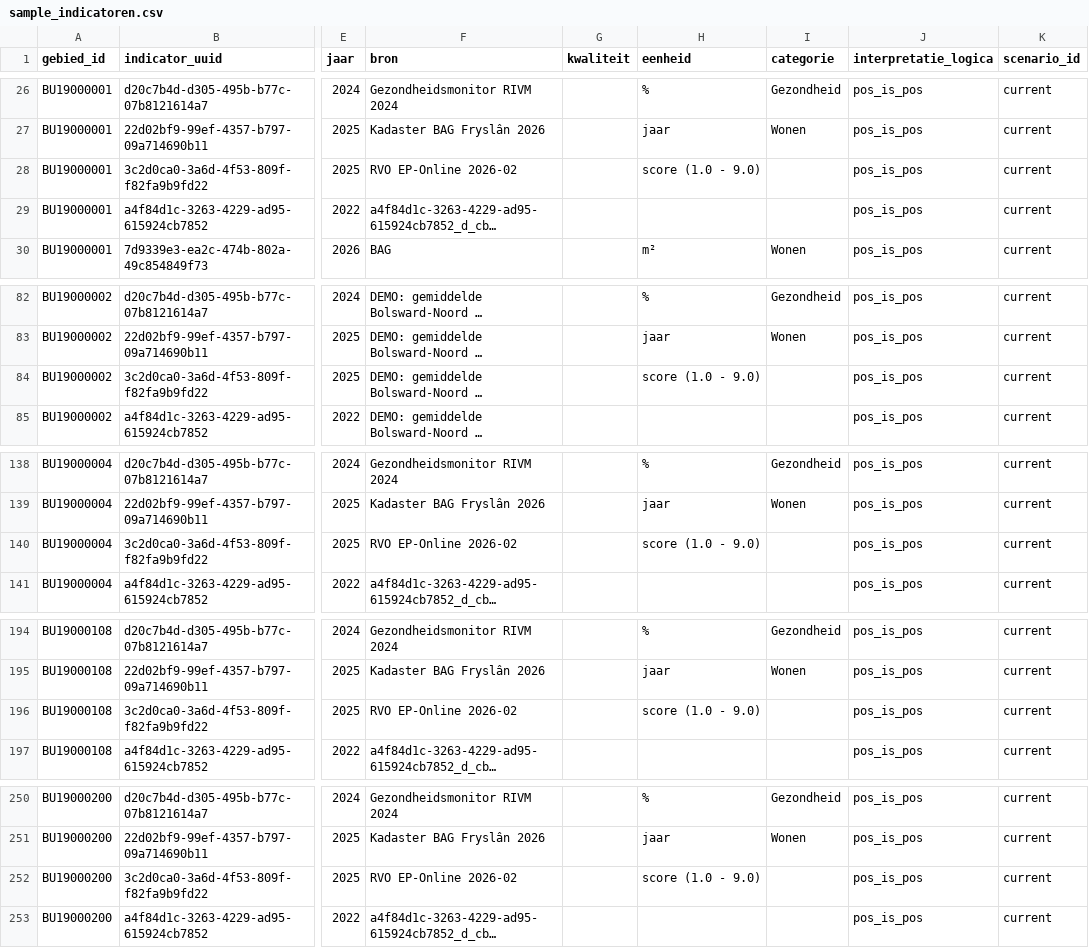
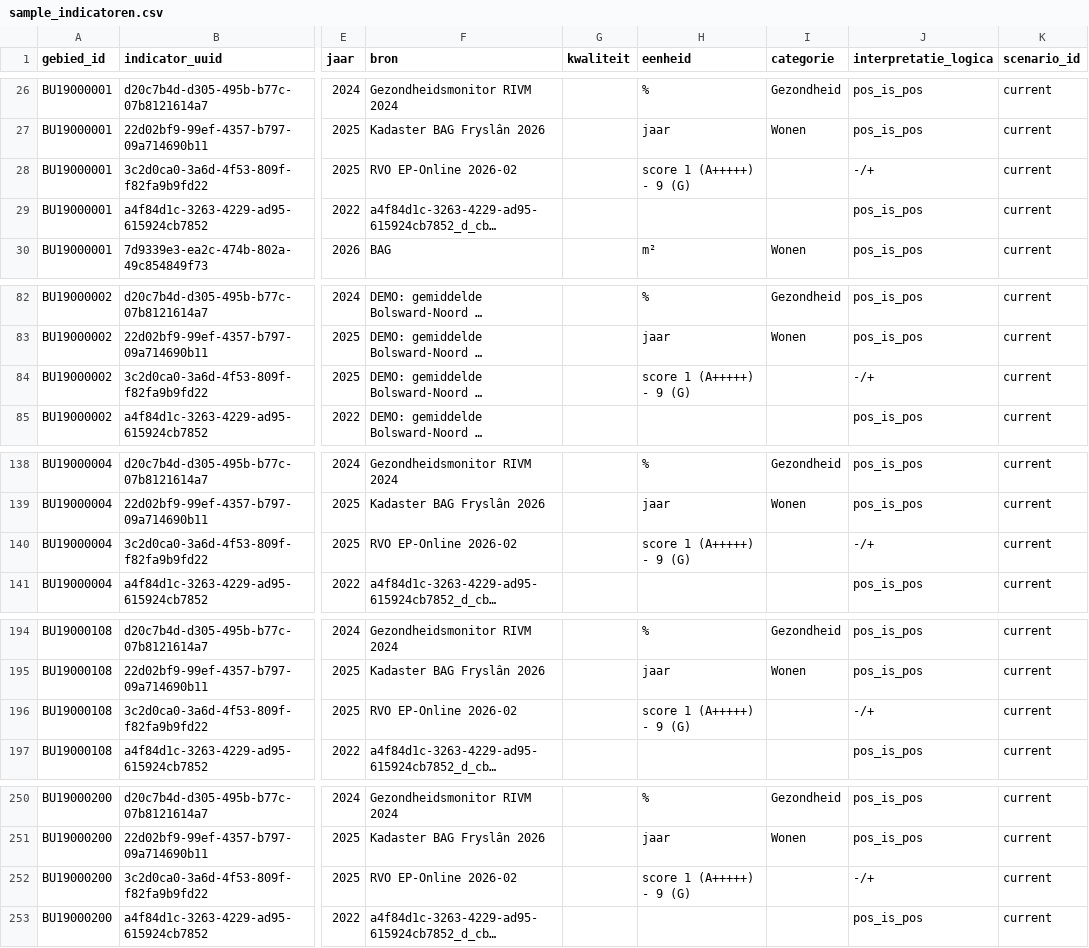
Before and after one commit to Sudwest-Fryslan/D-OmniTwin, a CSV file: init_data/sample/2_brondata/sample_indicatoren.csv, drawn as a sheet; only a part is shown, gaps mark what is left out; long unchanged cells end in …; the diff covers the shown part only; the diff names each change by its address in the sheet, - before the commit and + after, or states it on an @@ line.

```diff
--- a/init_data/sample/2_brondata/sample_indicatoren.csv
+++ b/init_data/sample/2_brondata/sample_indicatoren.csv
-H28 (eenheid): score (1.0 - 9.0)
+H28 (eenheid): score 1 (A+++++) - 9 (G)
-J28 (interpretatie_logica): pos_is_pos
+J28 (interpretatie_logica): -/+
-H84 (eenheid): score (1.0 - 9.0)
+H84 (eenheid): score 1 (A+++++) - 9 (G)
-J84 (interpretatie_logica): pos_is_pos
+J84 (interpretatie_logica): -/+
-H140 (eenheid): score (1.0 - 9.0)
+H140 (eenheid): score 1 (A+++++) - 9 (G)
-J140 (interpretatie_logica): pos_is_pos
+J140 (interpretatie_logica): -/+
-H196 (eenheid): score (1.0 - 9.0)
+H196 (eenheid): score 1 (A+++++) - 9 (G)
-J196 (interpretatie_logica): pos_is_pos
+J196 (interpretatie_logica): -/+
-H252 (eenheid): score (1.0 - 9.0)
+H252 (eenheid): score 1 (A+++++) - 9 (G)
-J252 (interpretatie_logica): pos_is_pos
+J252 (interpretatie_logica): -/+
```
Also changed, not shown: 16 edited cells elsewhere in this file, 2 other files.
